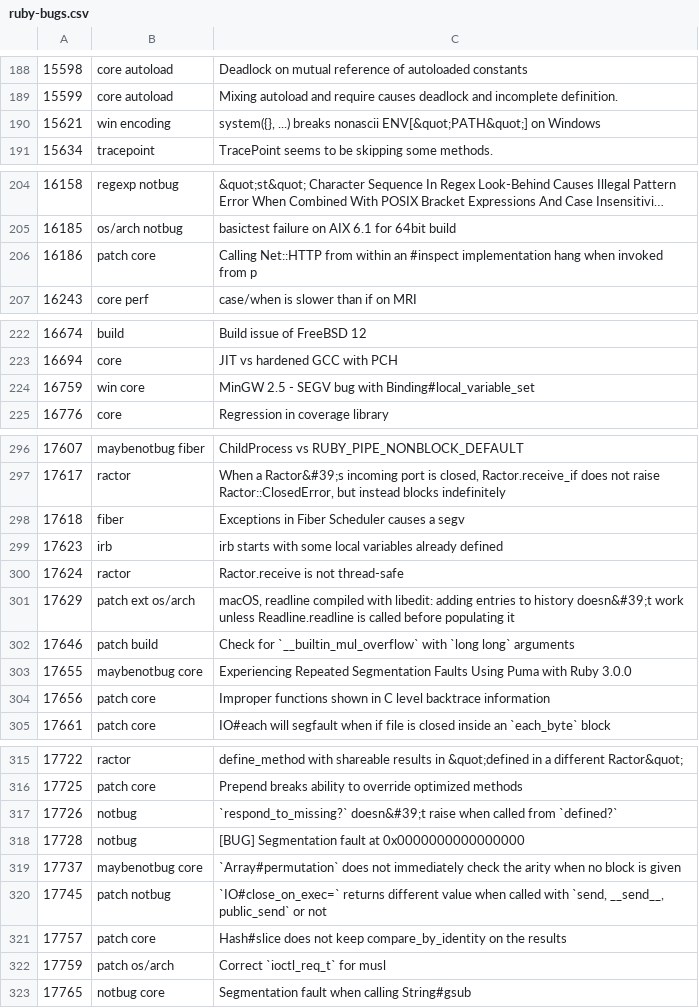
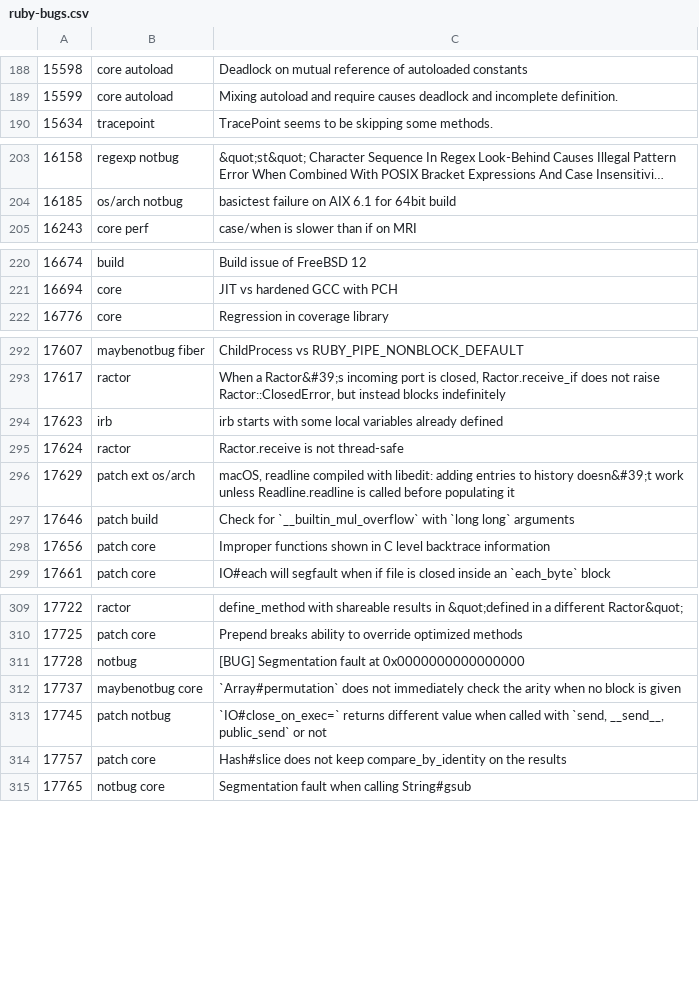
Before and after one commit to jeremyevans/tagged-ruby-bugs, a CSV file: ruby-bugs.csv, drawn as a sheet; only a part is shown, gaps mark what is left out; long unchanged cells end in …; the diff covers the shown part only.

Commit message:
Update Ruby bugs

```diff
--- a/ruby-bugs.csv
+++ b/ruby-bugs.csv
@@ -189,3 +189,2 @@
 15599,core autoload,Mixing autoload and require causes deadlock and incomplete definition.
-15621,win encoding,"system({}, ...) breaks nonascii ENV[&quot;PATH&quot;] on Windows"
 15634,tracepoint,TracePoint seems to be skipping some methods.
@@ -205,3 +204,2 @@
 16185,os/arch notbug,basictest failure on AIX 6.1 for 64bit build
-16186,patch core,Calling Net::HTTP from within an #inspect implementation hang when invoked from p
 16243,core perf,case/when is slower than if on MRI
@@ -223,3 +221,2 @@
 16694,core,JIT vs hardened GCC with PCH
-16759,win core,MinGW 2.5 - SEGV bug with Binding#local_variable_set
 16776,core,Regression in coverage library
@@ -297,3 +293,2 @@
 17617,ractor,"When a Ractor&#39;s incoming port is closed, Ractor.receive_if does not raise Ractor::ClosedError, but instead blocks indefinitely"
-17618,fiber,Exceptions in Fiber Scheduler causes a segv
 17623,irb,irb starts with some local variables already defined
@@ -302,3 +297,2 @@
 17646,patch build,Check for `__builtin_mul_overflow` with `long long` arguments
-17655,maybenotbug core,Experiencing Repeated Segmentation Faults Using Puma with Ruby 3.0.0
 17656,patch core,Improper functions shown in C level backtrace information
@@ -316,3 +310,2 @@
 17725,patch core,Prepend breaks ability to override optimized methods
-17726,notbug,`respond_to_missing?` doesn&#39;t raise when called from `defined?`
 17728,notbug,[BUG] Segmentation fault at 0x0000000000000000
@@ -321,3 +314,2 @@
 17757,patch core,Hash#slice does not keep compare_by_identity on the results
-17759,patch os/arch,Correct `ioctl_req_t` for musl
 17765,notbug core,Segmentation fault when calling String#gsub
```
Also changed, not shown: 2 removed rows elsewhere in this file.
